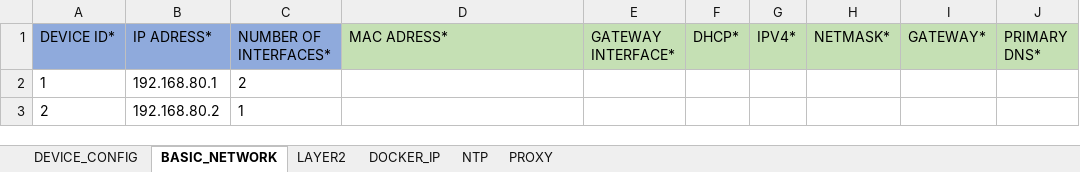
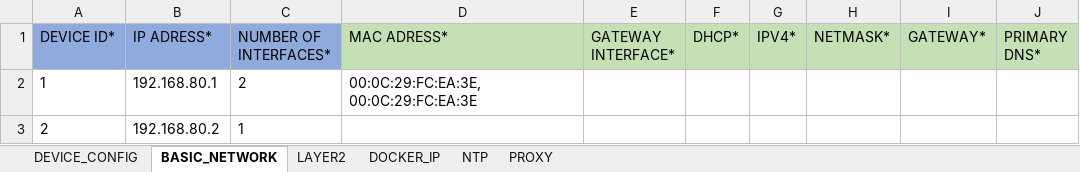
Before and after one commit to industrial-edge/rest-api-mass-device-onboarding, an Excel workbook: devices/edge_devices_v0.0.1.xlsx, sheet BASIC_NETWORK, drawn as a sheet; only a part is shown; values as stored, in another font and other column widths than the file's, no borders; the diff names each change by its address in the sheet, - before the commit and + after, or states it on an @@ line.

```diff
--- a/devices/edge_devices_v0.0.1.xlsx (sheet BASIC_NETWORK)
+++ b/devices/edge_devices_v0.0.1.xlsx (sheet BASIC_NETWORK)
-D2 (MAC ADRESS*): (empty)
+D2 (MAC ADRESS*): 00:0C:29:FC:EA:3E, 00:0C:29:FC:EA:3E
```
Also changed, not shown: 1 other file.
